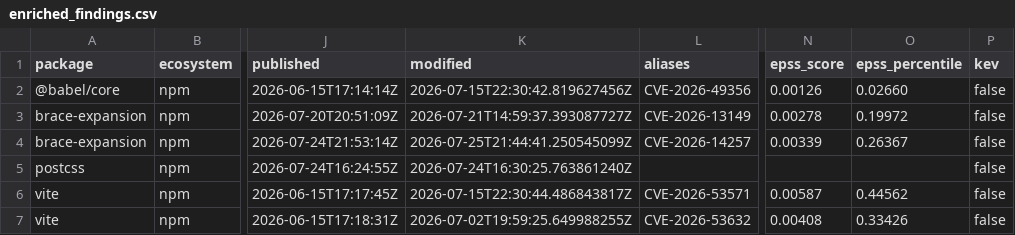
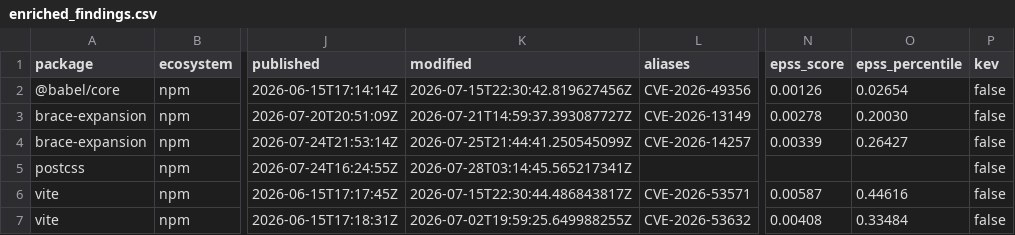
Before and after one commit to jwhicks727/dependency-vuln-scanner, a CSV file: data/enriched_findings.csv, drawn as a sheet; only a part is shown, gaps mark what is left out; the diff names each change by its address in the sheet, - before the commit and + after, or states it on an @@ line.

```diff
--- a/data/enriched_findings.csv
+++ b/data/enriched_findings.csv
-O2 (epss_percentile): 0.02660
+O2 (epss_percentile): 0.02654
-O3 (epss_percentile): 0.19972
+O3 (epss_percentile): 0.20030
-O4 (epss_percentile): 0.26367
+O4 (epss_percentile): 0.26427
-K5 (modified): 2026-07-24T16:30:25.763861240Z
+K5 (modified): 2026-07-28T03:14:45.565217341Z
-O6 (epss_percentile): 0.44562
+O6 (epss_percentile): 0.44616
-O7 (epss_percentile): 0.33426
+O7 (epss_percentile): 0.33484
```
Also changed, not shown: data/history.csv, 1 other file.
